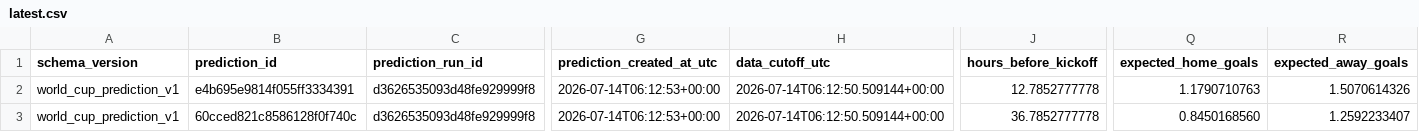
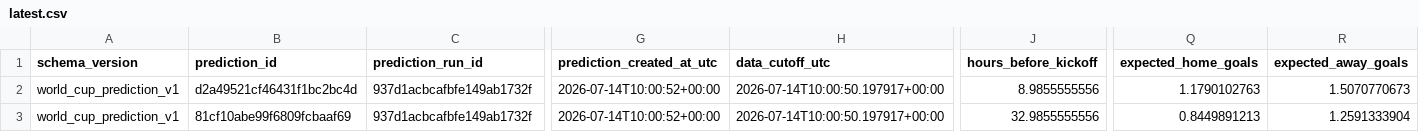
Before and after one commit to juanbrau-or/world-cup-2026-predictions, a CSV file: latest.csv, drawn as a sheet; only a part is shown, gaps mark what is left out; the diff covers the shown part only; the diff names each change by its address in the sheet, - before the commit and + after, or states it on an @@ line.

```diff
--- a/latest.csv
+++ b/latest.csv
-B2 (prediction_id): e4b695e9814f055ff3334391
+B2 (prediction_id): d2a49521cf46431f1bc2bc4d
-C2:C3 (prediction_run_id): d3626535093d48fe929999f8
+C2:C3 (prediction_run_id): 937d1acbcafbfe149ab1732f
-G2:G3 (prediction_created_at_utc): 2026-07-14T06:12:53+00:00
+G2:G3 (prediction_created_at_utc): 2026-07-14T10:00:52+00:00
-H2:H3 (data_cutoff_utc): 2026-07-14T06:12:50.509144+00:00
+H2:H3 (data_cutoff_utc): 2026-07-14T10:00:50.197917+00:00
-J2 (hours_before_kickoff): 12.7852777778
+J2 (hours_before_kickoff): 8.9855555556
-Q2 (expected_home_goals): 1.1790710763
+Q2 (expected_home_goals): 1.1790102763
-R2 (expected_away_goals): 1.5070614326
+R2 (expected_away_goals): 1.5070770673
-B3 (prediction_id): 60cced821c8586128f0f740c
+B3 (prediction_id): 81cf10abe99f6809fcbaaf69
-J3 (hours_before_kickoff): 36.7852777778
+J3 (hours_before_kickoff): 32.9855555556
-Q3 (expected_home_goals): 0.8450168560
+Q3 (expected_home_goals): 0.8449891213
-R3 (expected_away_goals): 1.2592233407
+R3 (expected_away_goals): 1.2591333904
```
Also changed, not shown: 14 edited cells elsewhere in this file, prospective_matches.csv, shadow/contextual_latest.csv, 18 other files.
